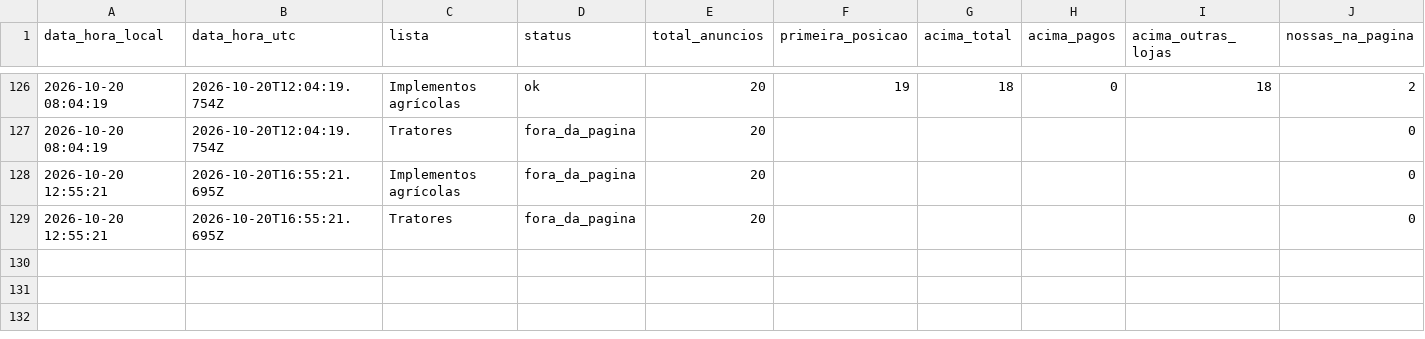
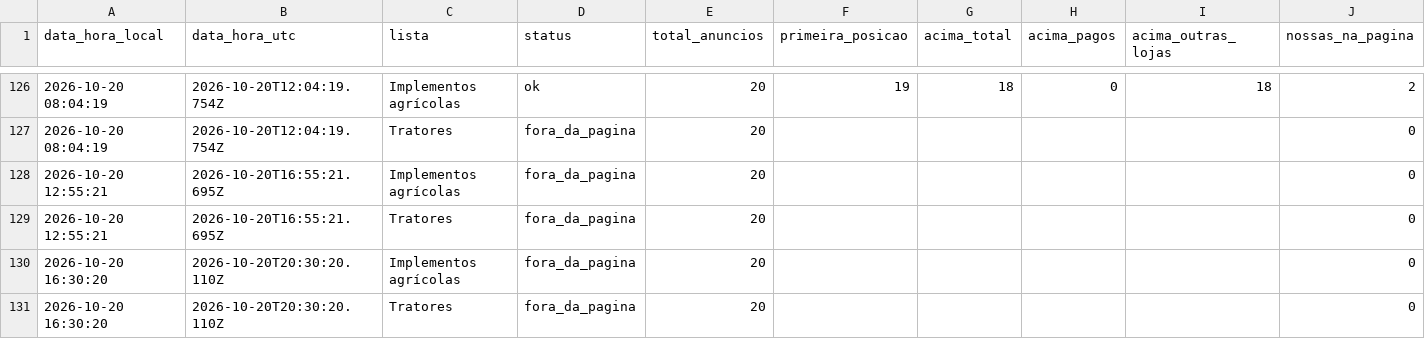
Before and after one commit to kauamoraesdecristo-arch/medidor-anuncios, a CSV file: dados/posicoes.csv, drawn as a sheet; only a part is shown, gaps mark what is left out; rows hold the shown columns only; the diff names each change by its address in the sheet, - before the commit and + after, or states it on an @@ line.

```diff
--- a/dados/posicoes.csv
+++ b/dados/posicoes.csv
+row 130: 2026-10-20 16:30:20 | 2026-10-20T20:30:20.110Z | Implementos agrícolas | fora_da_pagina | 20 |  |  |  |  | 0
+row 131: 2026-10-20 16:30:20 | 2026-10-20T20:30:20.110Z | Tratores | fora_da_pagina | 20 |  |  |  |  | 0
```
Also changed, not shown: 1 other file.
